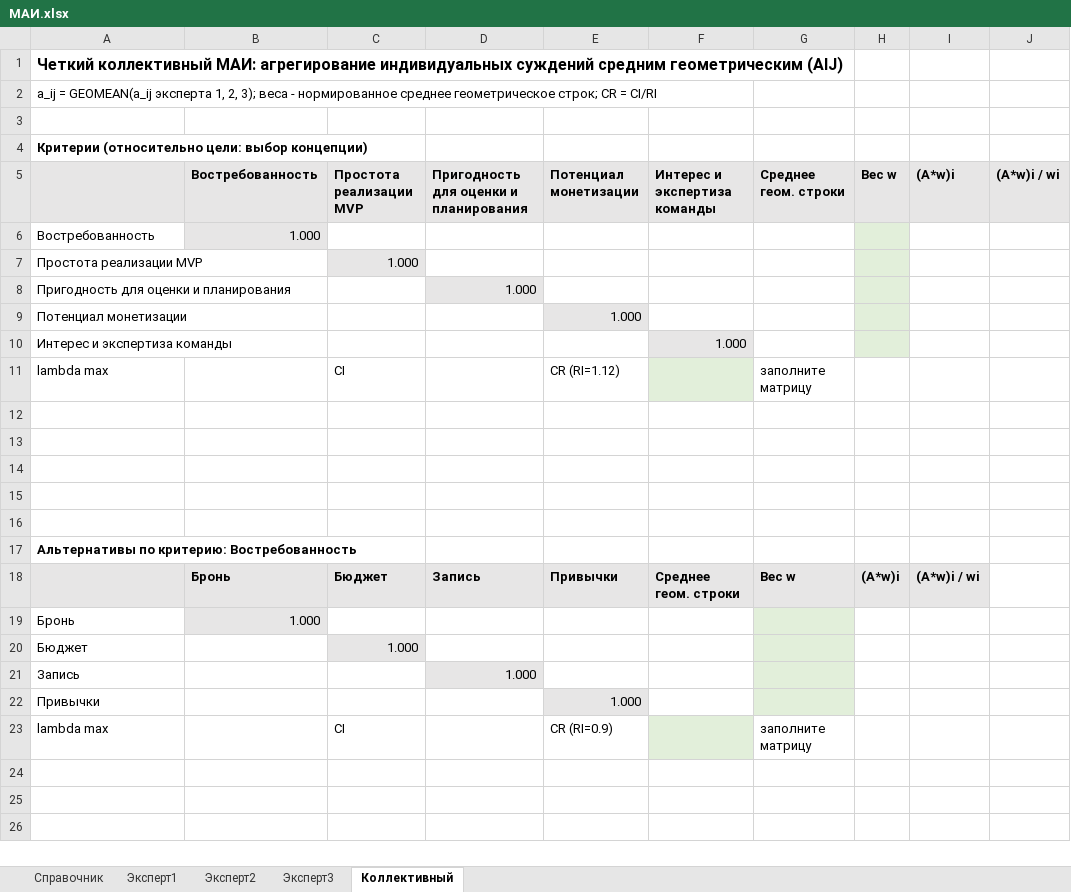
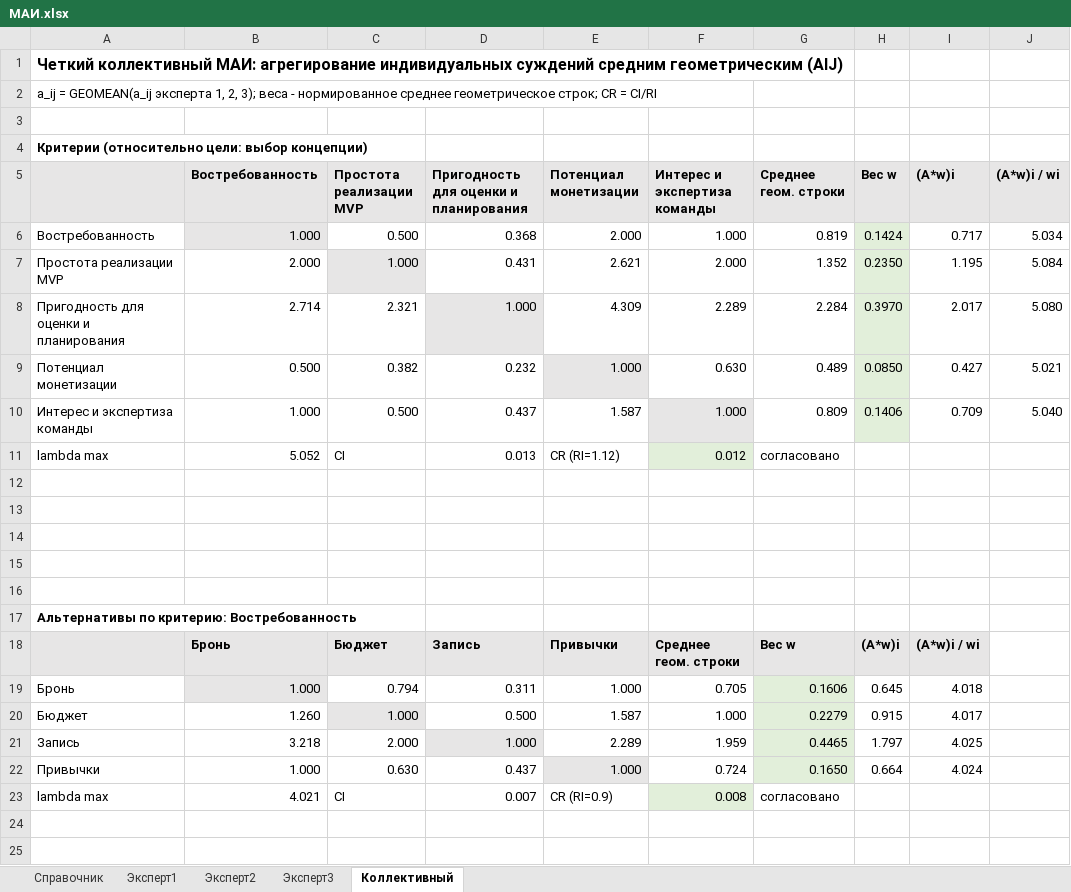
Before and after one commit to J3MeTron/ProjectManagment_CSF_2026, an Excel workbook: phase-1/МАИ.xlsx, sheet Коллективный, drawn as a sheet; only a part is shown; the shorter side is filled out with more unchanged rows; values as stored, in another font and other column widths than the file's, no borders; removed rows and columns are numbered as before the commit, all else as after; the diff covers the shown part only; the diff names each change by its address in the sheet, - before the commit and + after, or states it on an @@ line.

```diff
--- a/phase-1/МАИ.xlsx (sheet Коллективный)
+++ b/phase-1/МАИ.xlsx (sheet Коллективный)
-row 6: Востребованность | 1.000
-row 7: Простота реализации MVP |  | 1.000
-row 8: Пригодность для оценки и планирования |  |  | 1.000
-row 9: Потенциал монетизации |  |  |  | 1.000
-row 10: Интерес и экспертиза команды |  |  |  |  | 1.000
+row 6: Востребованность | 1.000 | 0.500 | 0.368 | 2.000 | 1.000 | 0.819 | 0.1424 | 0.717 | 5.034
+row 7: Простота реализации MVP | 2.000 | 1.000 | 0.431 | 2.621 | 2.000 | 1.352 | 0.2350 | 1.195 | 5.084
+row 8: Пригодность для оценки и планирования | 2.714 | 2.321 | 1.000 | 4.309 | 2.289 | 2.284 | 0.3970 | 2.017 | 5.080
+row 9: Потенциал монетизации | 0.500 | 0.382 | 0.232 | 1.000 | 0.630 | 0.489 | 0.0850 | 0.427 | 5.021
+row 10: Интерес и экспертиза команды | 1.000 | 0.500 | 0.437 | 1.587 | 1.000 | 0.809 | 0.1406 | 0.709 | 5.040
-B11 (Востребованность): (empty)
+B11 (Востребованность): 5.052
-D11: (empty)
+D11: 0.013
-F11 (Интерес и экспертиза команды): (empty)
+F11 (Интерес и экспертиза команды): 0.012
-G11 (Среднее геом. строки): заполните матрицу
+G11 (Среднее геом. строки): согласовано
-row 19: Бронь | 1.000
-row 20: Бюджет |  | 1.000
-row 21: Запись |  |  | 1.000
-row 22: Привычки |  |  |  | 1.000
+row 19: Бронь | 1.000 | 0.794 | 0.311 | 1.000 | 0.705 | 0.1606 | 0.645 | 4.018
+row 20: Бюджет | 1.260 | 1.000 | 0.500 | 1.587 | 1.000 | 0.2279 | 0.915 | 4.017
+row 21: Запись | 3.218 | 2.000 | 1.000 | 2.289 | 1.959 | 0.4465 | 1.797 | 4.025
+row 22: Привычки | 1.000 | 0.630 | 0.437 | 1.000 | 0.724 | 0.1650 | 0.664 | 4.024
-B23 (Востребованность): (empty)
+B23 (Востребованность): 4.021
-D23: (empty)
+D23: 0.007
-F23 (Интерес и экспертиза команды): (empty)
+F23 (Интерес и экспертиза команды): 0.008
-G23 (Среднее геом. строки): заполните матрицу
+G23 (Среднее геом. строки): согласовано
```
Also changed, not shown: 21 added rows, 21 removed rows and 18 edited cells elsewhere in this sheet, sheet Эксперт3, phase-1/TOPSIS.xlsx.
